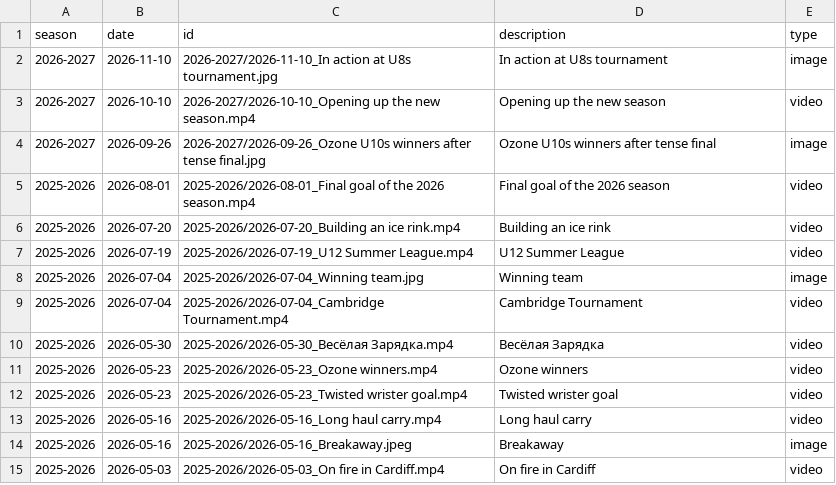
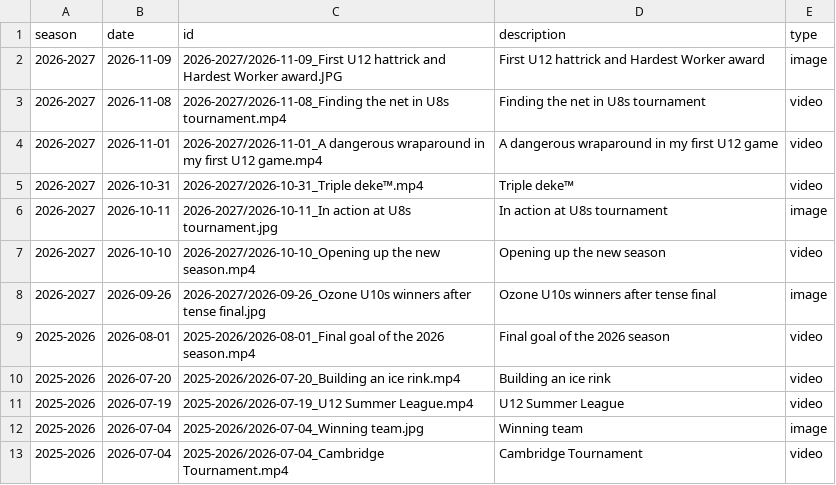
Before and after one commit to creamy-seas/bigv-portfolio, a CSV file: data/gallery.csv, drawn as a sheet; only a part is shown; the shorter side is filled out with more unchanged rows.

```diff
--- a/data/gallery.csv
+++ b/data/gallery.csv
@@ -1,3 +1,7 @@
 season,date,id,description,type
-2026-2027,2026-11-10,2026-2027/2026-11-10_In action at U8s tournament.jpg,In action at U8s tournament,image
+2026-2027,2026-11-09,2026-2027/2026-11-09_First U12 hattrick and Hardest Worker award.JPG,First U12 hattrick and Hardest Worker award,image
+2026-2027,2026-11-08,2026-2027/2026-11-08_Finding the net in U8s tournament.mp4,Finding the net in U8s tournament,video
+2026-2027,2026-11-01,2026-2027/2026-11-01_A dangerous wraparound in my first U12 game.mp4,A dangerous wraparound in my first U12 game,video
+2026-2027,2026-10-31,2026-2027/2026-10-31_Triple deke™.mp4,Triple deke™,video
+2026-2027,2026-10-11,2026-2027/2026-10-11_In action at U8s tournament.jpg,In action at U8s tournament,image
 2026-2027,2026-10-10,2026-2027/2026-10-10_Opening up the new season.mp4,Opening up the new season,video
```
Also changed, not shown: data/highlights.csv, data/instagram.csv, 2 other files.
